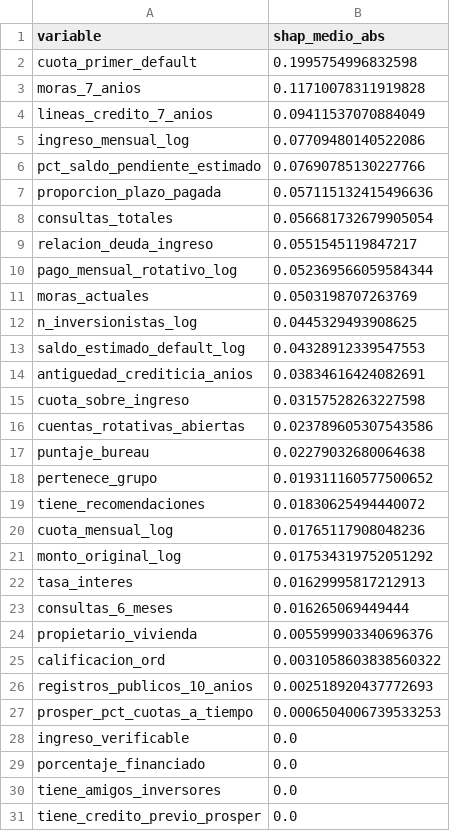
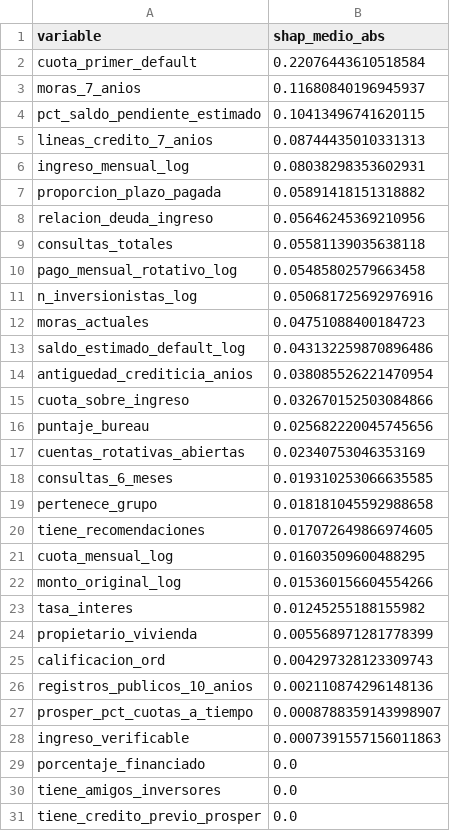
Before and after one commit to jonathanrpo17-creator/cobranza-ml, a CSV file: docs/metricas_importancia.csv, drawn as a sheet; only a part is shown.

```diff
--- a/docs/metricas_importancia.csv
+++ b/docs/metricas_importancia.csv
@@ -1,29 +1,29 @@
 variable,shap_medio_abs
-cuota_primer_default,0.1995754996832598
-moras_7_anios,0.11710078311919828
-lineas_credito_7_anios,0.09411537070884049
-ingreso_mensual_log,0.07709480140522086
-pct_saldo_pendiente_estimado,0.07690785130227766
-proporcion_plazo_pagada,0.057115132415496636
-consultas_totales,0.056681732679905054
-relacion_deuda_ingreso,0.0551545119847217
-pago_mensual_rotativo_log,0.052369566059584344
-moras_actuales,0.0503198707263769
-n_inversionistas_log,0.0445329493908625
-saldo_estimado_default_log,0.04328912339547553
-antiguedad_crediticia_anios,0.03834616424082691
-cuota_sobre_ingreso,0.03157528263227598
-cuentas_rotativas_abiertas,0.023789605307543586
-puntaje_bureau,0.02279032680064638
-pertenece_grupo,0.019311160577500652
-tiene_recomendaciones,0.01830625494440072
-cuota_mensual_log,0.01765117908048236
-monto_original_log,0.017534319752051292
-tasa_interes,0.01629995817212913
-consultas_6_meses,0.016265069449444
-propietario_vivienda,0.005599903340696376
-calificacion_ord,0.0031058603838560322
-registros_publicos_10_anios,0.002518920437772693
-prosper_pct_cuotas_a_tiempo,0.0006504006739533253
-ingreso_verificable,0.0
+cuota_primer_default,0.22076443610518584
+moras_7_anios,0.11680840196945937
+pct_saldo_pendiente_estimado,0.10413496741620115
+lineas_credito_7_anios,0.08744435010331313
+ingreso_mensual_log,0.08038298353602931
+proporcion_plazo_pagada,0.05891418151318882
+relacion_deuda_ingreso,0.05646245369210956
+consultas_totales,0.05581139035638118
+pago_mensual_rotativo_log,0.05485802579663458
+n_inversionistas_log,0.050681725692976916
+moras_actuales,0.04751088400184723
+saldo_estimado_default_log,0.043132259870896486
+antiguedad_crediticia_anios,0.038085526221470954
+cuota_sobre_ingreso,0.032670152503084866
+puntaje_bureau,0.025682220045745656
+cuentas_rotativas_abiertas,0.02340753046353169
+consultas_6_meses,0.019310253066635585
+pertenece_grupo,0.018181045592988658
+tiene_recomendaciones,0.017072649866974605
+cuota_mensual_log,0.01603509600488295
+monto_original_log,0.015360156604554266
+tasa_interes,0.01245255188155982
+propietario_vivienda,0.005568971281778399
+calificacion_ord,0.004297328123309743
+registros_publicos_10_anios,0.002110874296148136
+prosper_pct_cuotas_a_tiempo,0.0008788359143998907
+ingreso_verificable,0.0007391557156011863
 porcentaje_financiado,0.0
```
Also changed, not shown: docs/metricas_A.csv, docs/metricas_deciles.csv, 27 other files.
